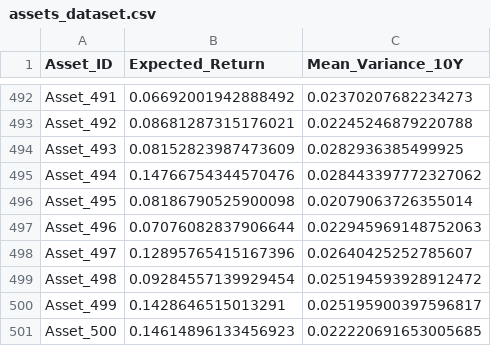
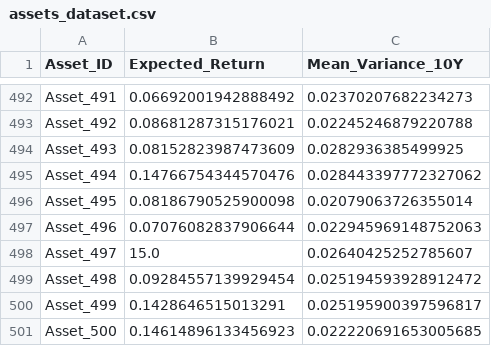
Before and after one commit to deskclam/QA, a CSV file: assets_dataset.csv, drawn as a sheet; only a part is shown, gaps mark what is left out.

```diff
--- a/assets_dataset.csv
+++ b/assets_dataset.csv
@@ -497,3 +497,3 @@ Asset_495,0.08186790525900098,0.02079063726355014
 Asset_496,0.07076082837906644,0.022945969148752063
-Asset_497,0.12895765415167396,0.02640425252785607
+Asset_497,15.0 ,0.02640425252785607
 Asset_498,0.09284557139929454,0.025194593928912472
```
